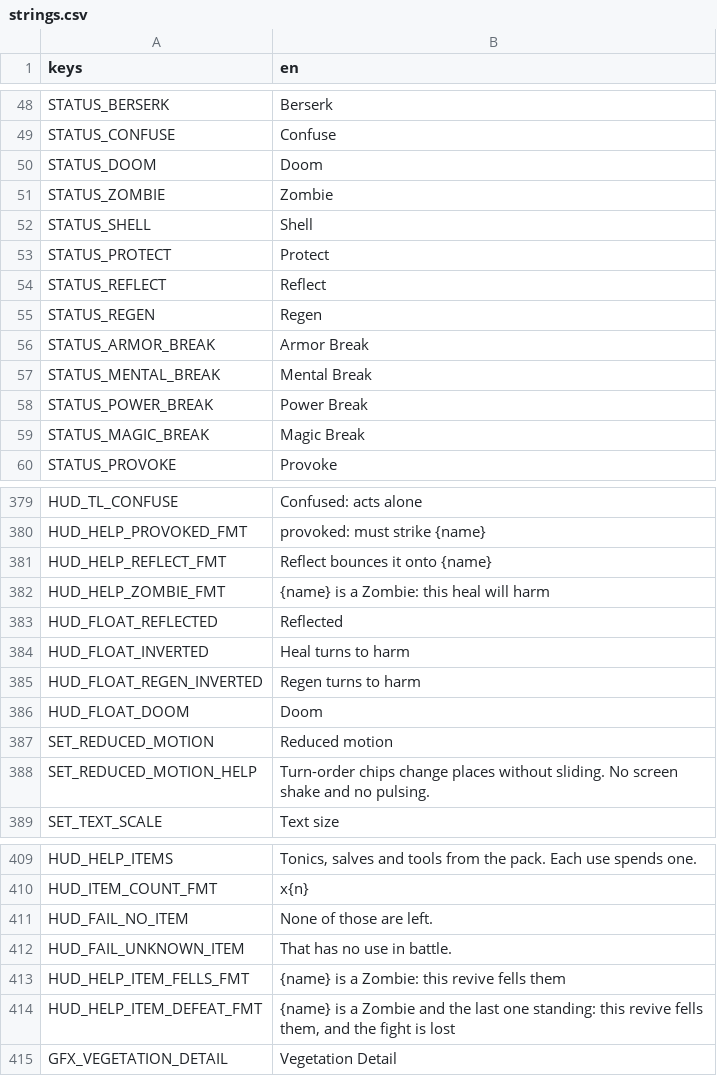
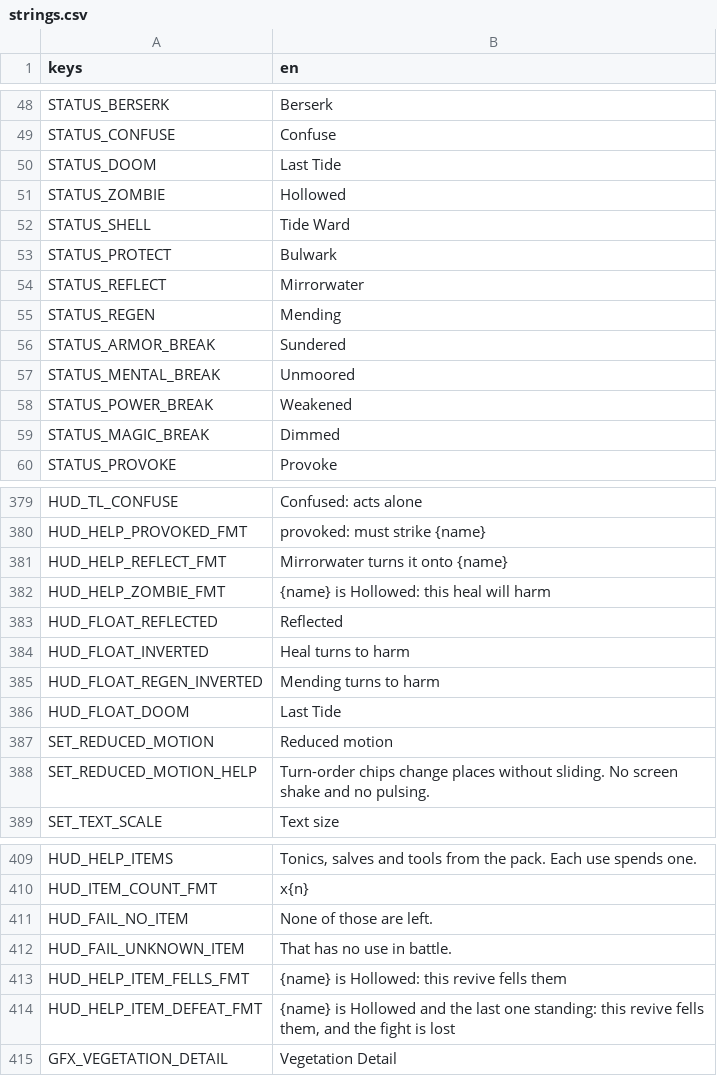
Before and after one commit to LeviticusFigglebottom/ClaudalFantasyX, a CSV file: game/data/loc/strings.csv, drawn as a sheet; only a part is shown, gaps mark what is left out; the diff covers the shown part only.

```diff
--- a/game/data/loc/strings.csv
+++ b/game/data/loc/strings.csv
@@ -49,12 +49,12 @@ STATUS_BERSERK,Berserk
 STATUS_CONFUSE,Confuse
-STATUS_DOOM,Doom
-STATUS_ZOMBIE,Zombie
-STATUS_SHELL,Shell
-STATUS_PROTECT,Protect
-STATUS_REFLECT,Reflect
-STATUS_REGEN,Regen
-STATUS_ARMOR_BREAK,Armor Break
-STATUS_MENTAL_BREAK,Mental Break
-STATUS_POWER_BREAK,Power Break
-STATUS_MAGIC_BREAK,Magic Break
+STATUS_DOOM,Last Tide
+STATUS_ZOMBIE,Hollowed
+STATUS_SHELL,Tide Ward
+STATUS_PROTECT,Bulwark
+STATUS_REFLECT,Mirrorwater
+STATUS_REGEN,Mending
+STATUS_ARMOR_BREAK,Sundered
+STATUS_MENTAL_BREAK,Unmoored
+STATUS_POWER_BREAK,Weakened
+STATUS_MAGIC_BREAK,Dimmed
 STATUS_PROVOKE,Provoke
@@ -380,8 +380,8 @@ HUD_TL_CONFUSE,Confused: acts alone
 HUD_HELP_PROVOKED_FMT,provoked: must strike {name}
-HUD_HELP_REFLECT_FMT,Reflect bounces it onto {name}
-HUD_HELP_ZOMBIE_FMT,{name} is a Zombie: this heal will harm
+HUD_HELP_REFLECT_FMT,Mirrorwater turns it onto {name}
+HUD_HELP_ZOMBIE_FMT,{name} is Hollowed: this heal will harm
 HUD_FLOAT_REFLECTED,Reflected
 HUD_FLOAT_INVERTED,Heal turns to harm
-HUD_FLOAT_REGEN_INVERTED,Regen turns to harm
-HUD_FLOAT_DOOM,Doom
+HUD_FLOAT_REGEN_INVERTED,Mending turns to harm
+HUD_FLOAT_DOOM,Last Tide
 SET_REDUCED_MOTION,Reduced motion
@@ -412,4 +412,4 @@ HUD_FAIL_NO_ITEM,None of those are left.
 HUD_FAIL_UNKNOWN_ITEM,That has no use in battle.
-HUD_HELP_ITEM_FELLS_FMT,{name} is a Zombie: this revive fells them
-HUD_HELP_ITEM_DEFEAT_FMT,"{name} is a Zombie and the last one standing: this revive fells them, and the fight is lost"
+HUD_HELP_ITEM_FELLS_FMT,{name} is Hollowed: this revive fells them
+HUD_HELP_ITEM_DEFEAT_FMT,"{name} is Hollowed and the last one standing: this revive fells them, and the fight is lost"
 GFX_VEGETATION_DETAIL,Vegetation Detail
```
Also changed, not shown: 3 edited cells elsewhere in this file, 12 other files.
